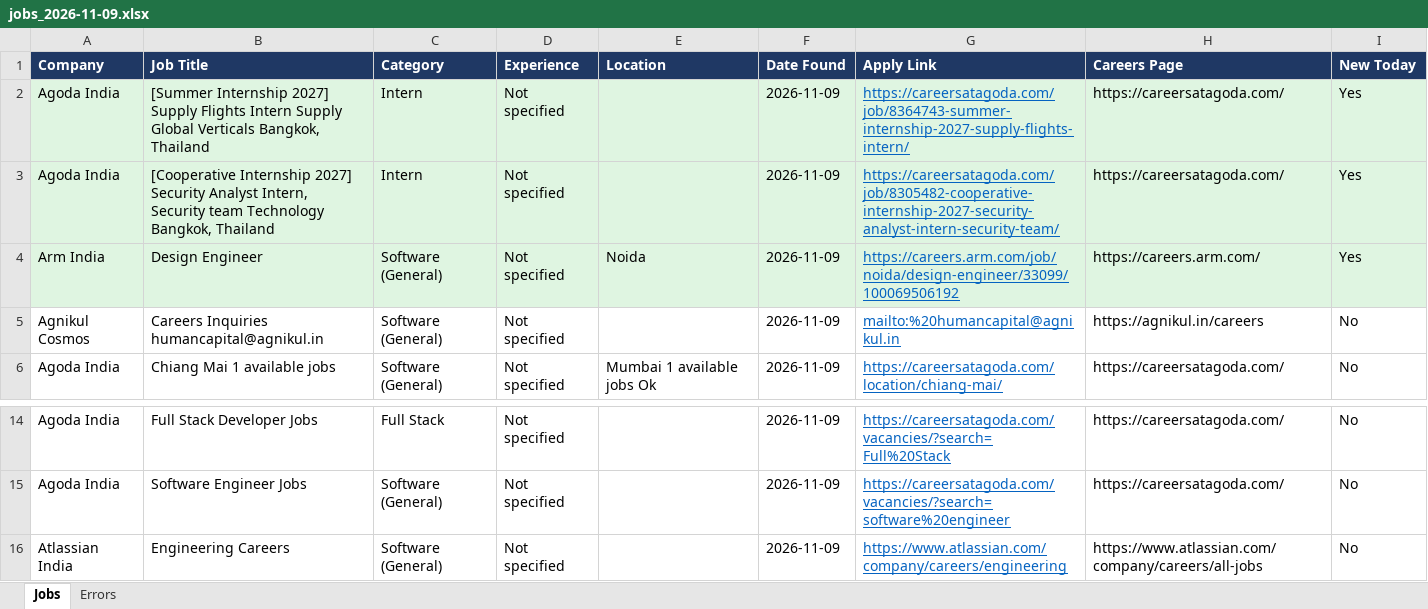
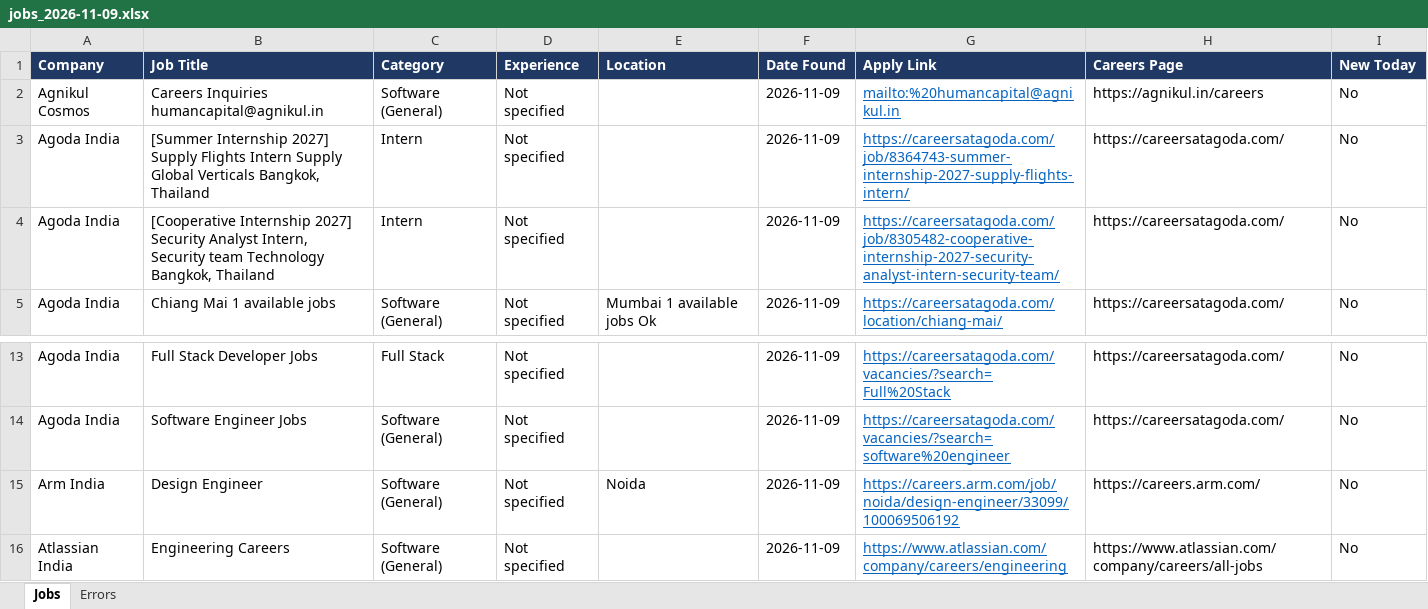
Before and after one commit to Lakshhiitaaa/JobTracker, an Excel workbook: reports/jobs_2026-11-09.xlsx, sheet Jobs, drawn as a sheet; only a part is shown, gaps mark what is left out; values as stored, in another font and other column widths than the file's, no borders; removed rows and columns are numbered as before the commit, all else as after; the diff names each change by its address in the sheet, - before the commit and + after, or states it on an @@ line.

```diff
--- a/reports/jobs_2026-11-09.xlsx (sheet Jobs)
+++ b/reports/jobs_2026-11-09.xlsx (sheet Jobs)
-row 2: Agoda India | [Summer Internship 2027] Supply Flights Intern Supply Global Verticals Bangkok, Thailand | Intern | Not specified |  | 2026-11-09 | https://careersatagoda.com/job/8364743-summer-internship-2027-supply-flights-intern/ | https://careersatagoda.com/ | Yes
-row 3: Agoda India | [Cooperative Internship 2027] Security Analyst Intern, Security team Technology Bangkok, Thailand | Intern | Not specified |  | 2026-11-09 | https://careersatagoda.com/job/8305482-cooperative-internship-2027-security-analyst-intern-security-team/ | https://careersatagoda.com/ | Yes
-row 4: Arm India | Design Engineer | Software (General) | Not specified | Noida | 2026-11-09 | https://careers.arm.com/job/noida/design-engineer/33099/100069506192 | https://careers.arm.com/ | Yes
+row 3: Agoda India | [Summer Internship 2027] Supply Flights Intern Supply Global Verticals Bangkok, Thailand | Intern | Not specified |  | 2026-11-09 | https://careersatagoda.com/job/8364743-summer-internship-2027-supply-flights-intern/ | https://careersatagoda.com/ | No
+row 4: Agoda India | [Cooperative Internship 2027] Security Analyst Intern, Security team Technology Bangkok, Thailand | Intern | Not specified |  | 2026-11-09 | https://careersatagoda.com/job/8305482-cooperative-internship-2027-security-analyst-intern-security-team/ | https://careersatagoda.com/ | No
+row 15: Arm India | Design Engineer | Software (General) | Not specified | Noida | 2026-11-09 | https://careers.arm.com/job/noida/design-engineer/33099/100069506192 | https://careers.arm.com/ | No
```
Also changed, not shown: sheet Errors, 1 other file.
